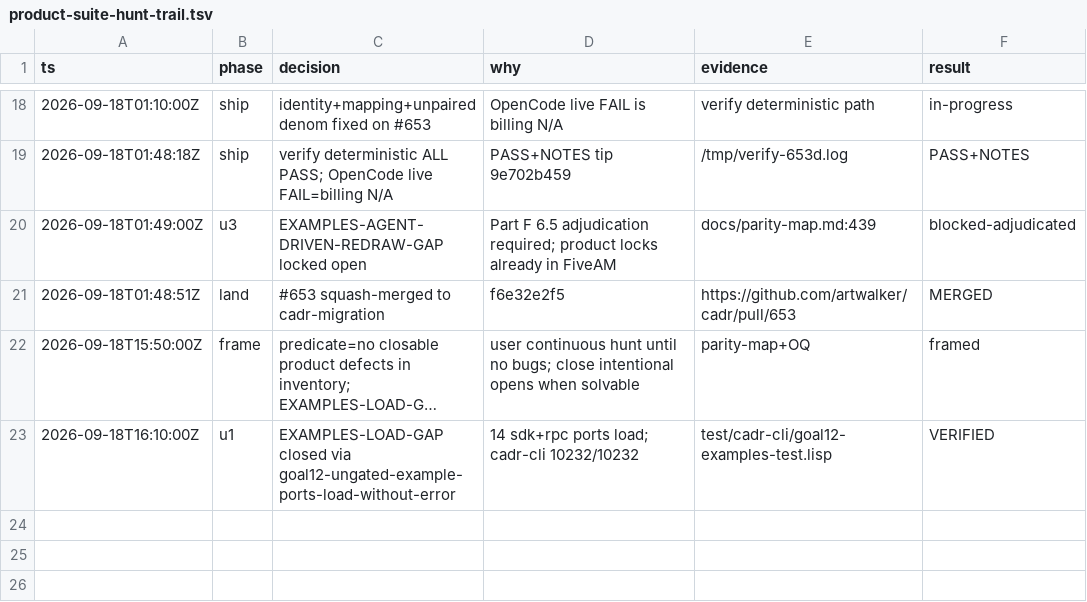
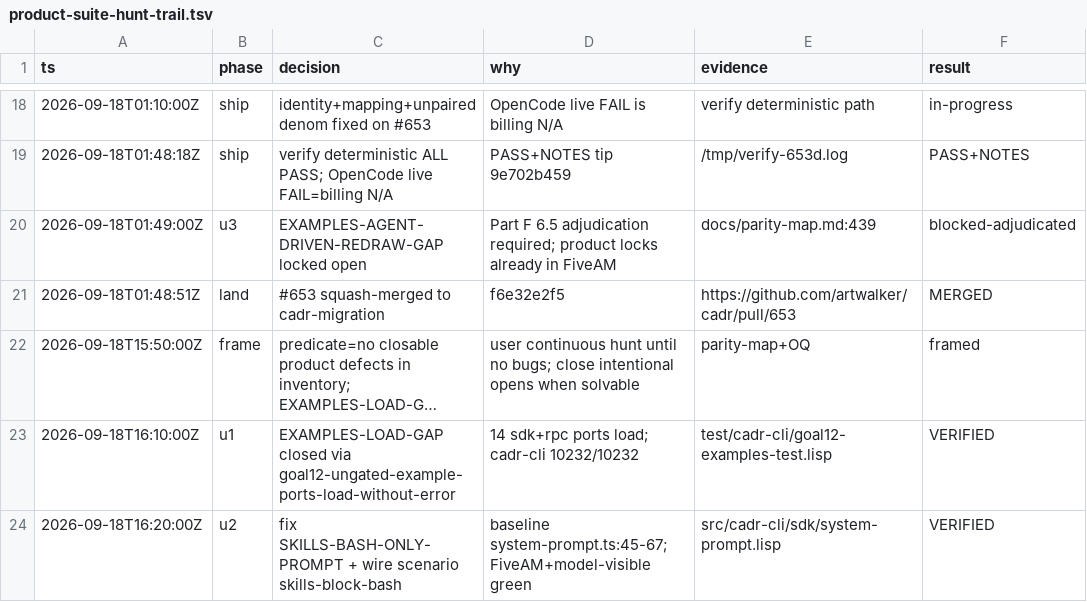
Before and after one commit to artwalker/cadr, a TSV file: .audit/product-suite-hunt-trail.tsv, drawn as a sheet; only a part is shown, gaps mark what is left out; long unchanged cells end in ….

```diff
--- a/.audit/product-suite-hunt-trail.tsv
+++ b/.audit/product-suite-hunt-trail.tsv
@@ -23 +23,2 @@ ts	phase	decision	why	evidence	result
 2026-09-18T16:10:00Z	u1	EXAMPLES-LOAD-GAP closed via goal12-ungated-example-ports-load-without-error	14 sdk+rpc ports load; cadr-cli 10232/10232	test/cadr-cli/goal12-examples-test.lisp	VERIFIED
+2026-09-18T16:20:00Z	u2	fix SKILLS-BASH-ONLY-PROMPT + wire scenario skills-block-bash	baseline system-prompt.ts:45-67; FiveAM+model-visible green	src/cadr-cli/sdk/system-prompt.lisp	VERIFIED
```
Also changed, not shown: 9 other files.
